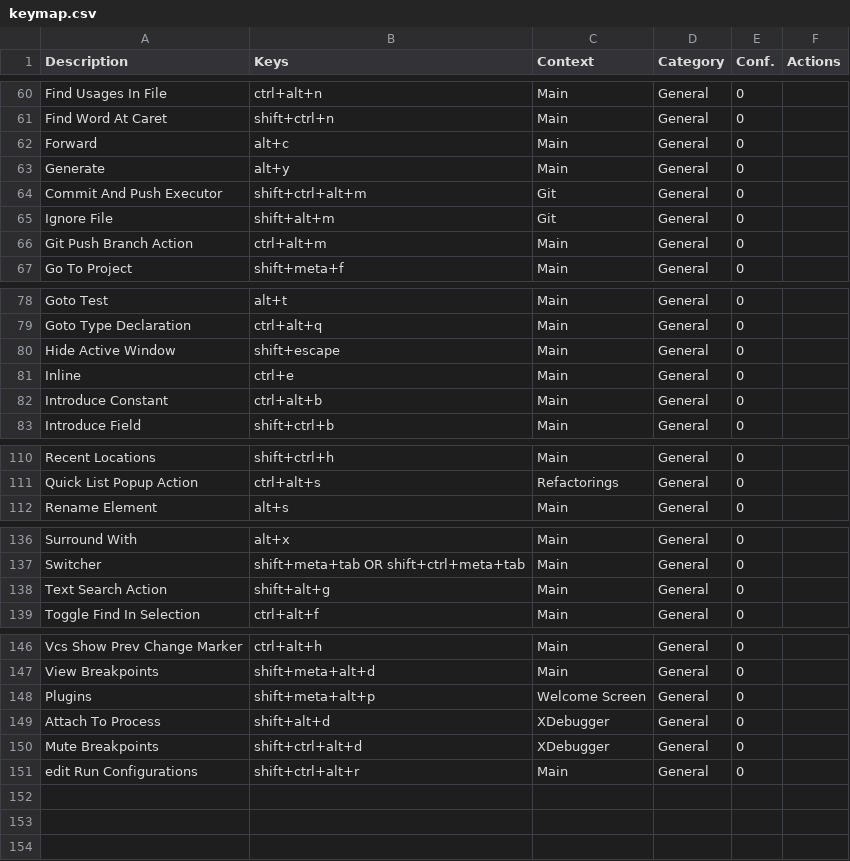
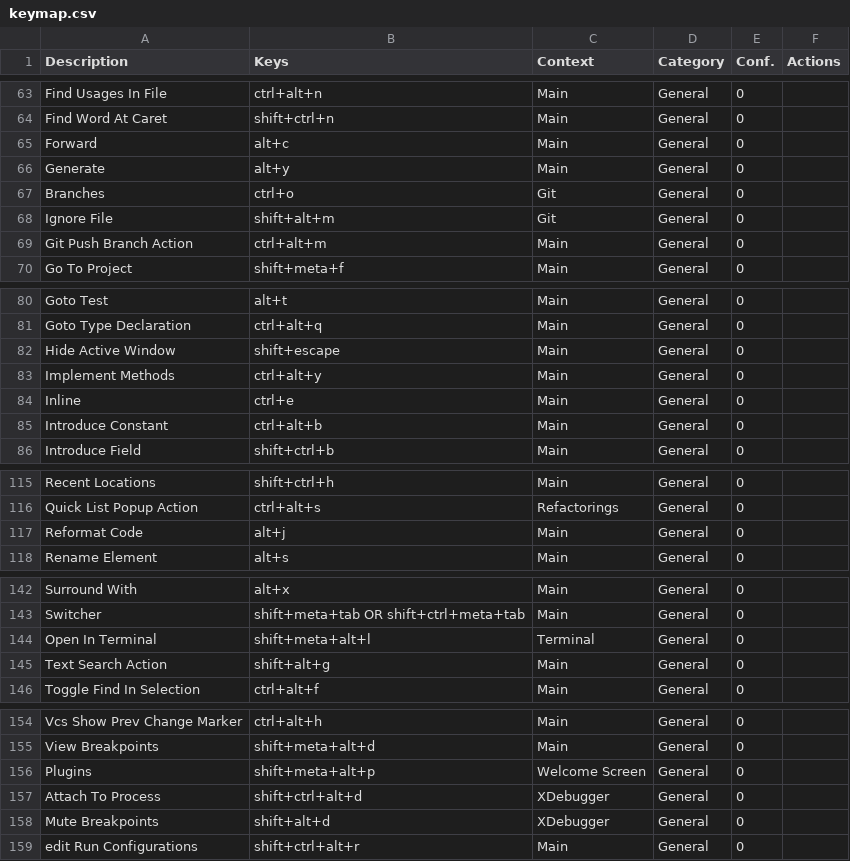
Before and after one commit to CoDen256/zmk, a CSV file: shortcuts/keymap.csv, drawn as a sheet; only a part is shown, gaps mark what is left out; the diff covers the shown part only.

```diff
--- a/shortcuts/keymap.csv
+++ b/shortcuts/keymap.csv
@@ -63,3 +66,3 @@
 "Generate","alt+y","Main","General","0",""
-"Commit And Push Executor","shift+ctrl+alt+m","Git","General","0",""
+"Branches","ctrl+o","Git","General","0",""
 "Ignore File","shift+alt+m","Git","General","0",""
@@ -80,2 +82,3 @@
 "Hide Active Window","shift+escape","Main","General","0",""
+"Implement Methods","ctrl+alt+y","Main","General","0",""
 "Inline","ctrl+e","Main","General","0",""
@@ -111,2 +116,3 @@
 "Quick List Popup Action","ctrl+alt+s","Refactorings","General","0",""
+"Reformat Code","alt+j","Main","General","0",""
 "Rename Element","alt+s","Main","General","0",""
@@ -137,2 +143,3 @@
 "Switcher","shift+meta+tab OR shift+ctrl+meta+tab","Main","General","0",""
+"Open In Terminal","shift+meta+alt+l","Terminal","General","0",""
 "Text Search Action","shift+alt+g","Main","General","0",""
@@ -148,4 +156,4 @@
 "Plugins","shift+meta+alt+p","Welcome Screen","General","0",""
-"Attach To Process","shift+alt+d","XDebugger","General","0",""
-"Mute Breakpoints","shift+ctrl+alt+d","XDebugger","General","0",""
+"Attach To Process","shift+ctrl+alt+d","XDebugger","General","0",""
+"Mute Breakpoints","shift+alt+d","XDebugger","General","0",""
 "edit Run Configurations","shift+ctrl+alt+r","Main","General","0",""
```
Also changed, not shown: 6 added rows, 1 removed row and 4 edited cells elsewhere in this file, 1 other file.
